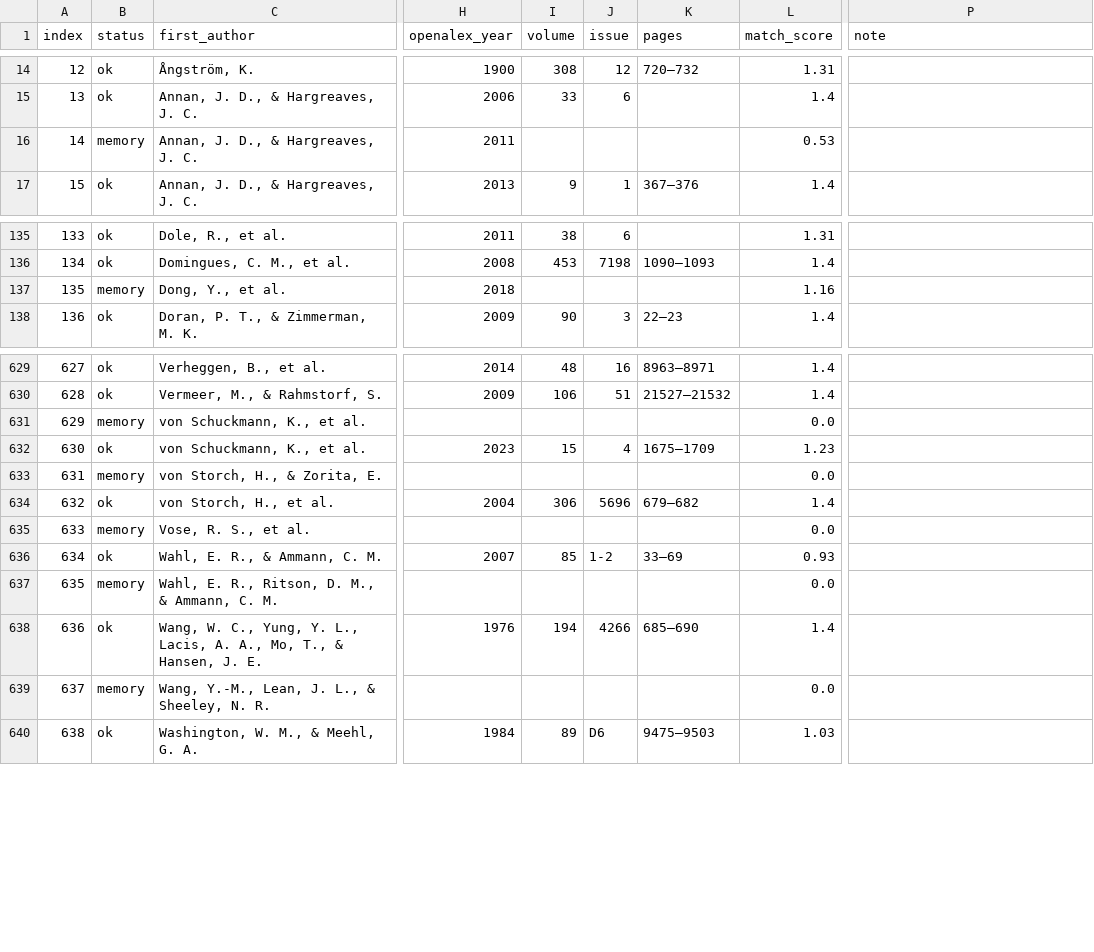
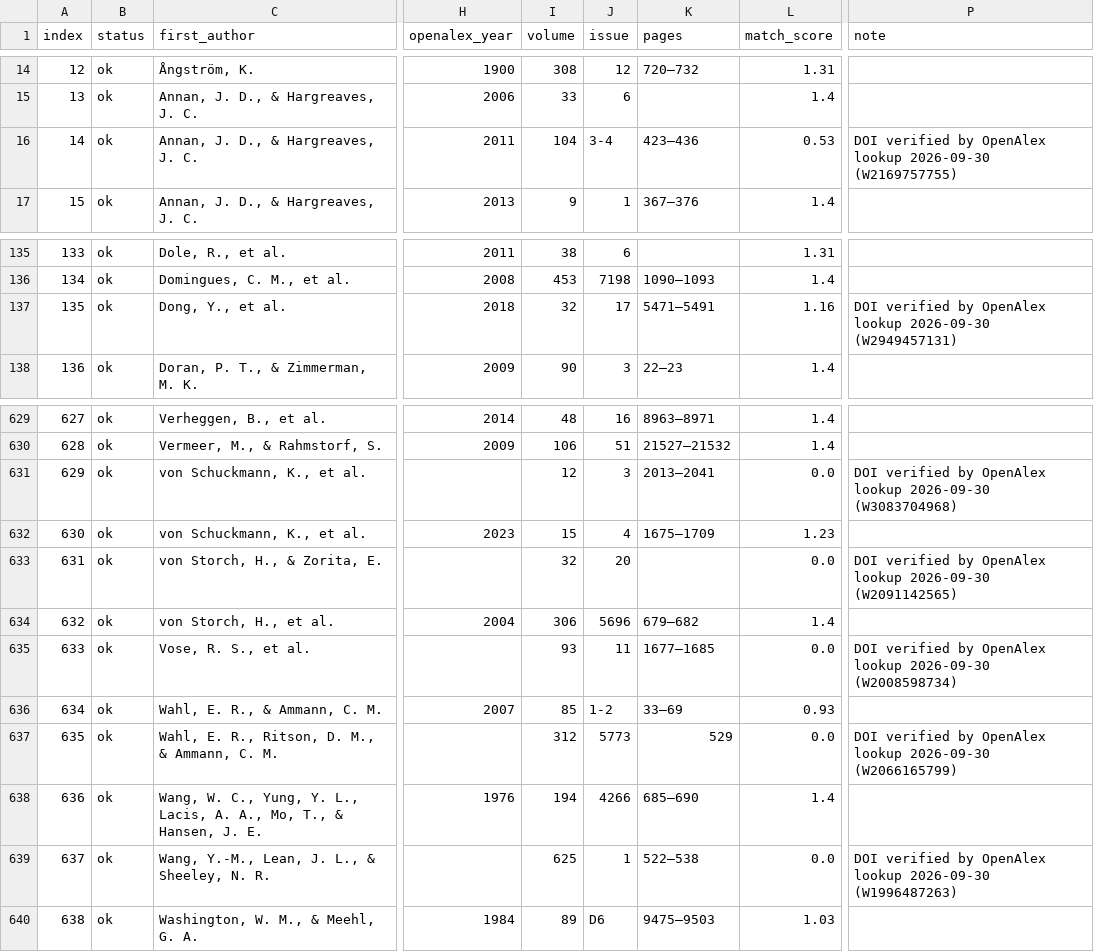
Before and after one commit to sjdayday/climate-science-evolution, a CSV file: data/references-resolved.csv, drawn as a sheet; only a part is shown, gaps mark what is left out; the diff covers the shown part only; the diff names each change by its address in the sheet, - before the commit and + after, or states it on an @@ line.

```diff
--- a/data/references-resolved.csv
+++ b/data/references-resolved.csv
-B16 (status): memory
+B16 (status): ok
-I16 (volume): (empty)
+I16 (volume): 104
-J16 (issue): (empty)
+J16 (issue): 3-4
-K16 (pages): (empty)
+K16 (pages): 423–436
-P16 (note): (empty)
+P16 (note): DOI verified by OpenAlex lookup 2026-09-30 (W2169757755)
-B137 (status): memory
+B137 (status): ok
-I137 (volume): (empty)
+I137 (volume): 32
-J137 (issue): (empty)
+J137 (issue): 17
-K137 (pages): (empty)
+K137 (pages): 5471–5491
-P137 (note): (empty)
+P137 (note): DOI verified by OpenAlex lookup 2026-09-30 (W2949457131)
-B631 (status): memory
+B631 (status): ok
-I631 (volume): (empty)
+I631 (volume): 12
-J631 (issue): (empty)
+J631 (issue): 3
-K631 (pages): (empty)
+K631 (pages): 2013–2041
-P631 (note): (empty)
+P631 (note): DOI verified by OpenAlex lookup 2026-09-30 (W3083704968)
-B633 (status): memory
+B633 (status): ok
-I633 (volume): (empty)
+I633 (volume): 32
-J633 (issue): (empty)
+J633 (issue): 20
-P633 (note): (empty)
+P633 (note): DOI verified by OpenAlex lookup 2026-09-30 (W2091142565)
-B635 (status): memory
+B635 (status): ok
-I635 (volume): (empty)
+I635 (volume): 93
-J635 (issue): (empty)
+J635 (issue): 11
-K635 (pages): (empty)
+K635 (pages): 1677–1685
-P635 (note): (empty)
+P635 (note): DOI verified by OpenAlex lookup 2026-09-30 (W2008598734)
-B637 (status): memory
+B637 (status): ok
-I637 (volume): (empty)
+I637 (volume): 312
-J637 (issue): (empty)
+J637 (issue): 5773
-K637 (pages): (empty)
+K637 (pages): 529
-P637 (note): (empty)
+P637 (note): DOI verified by OpenAlex lookup 2026-09-30 (W2066165799)
-B639 (status): memory
+B639 (status): ok
-I639 (volume): (empty)
+I639 (volume): 625
-J639 (issue): (empty)
+J639 (issue): 1
-K639 (pages): (empty)
+K639 (pages): 522–538
-P639 (note): (empty)
+P639 (note): DOI verified by OpenAlex lookup 2026-09-30 (W1996487263)
```
Also changed, not shown: 83 edited cells elsewhere in this file, 14 other files.
